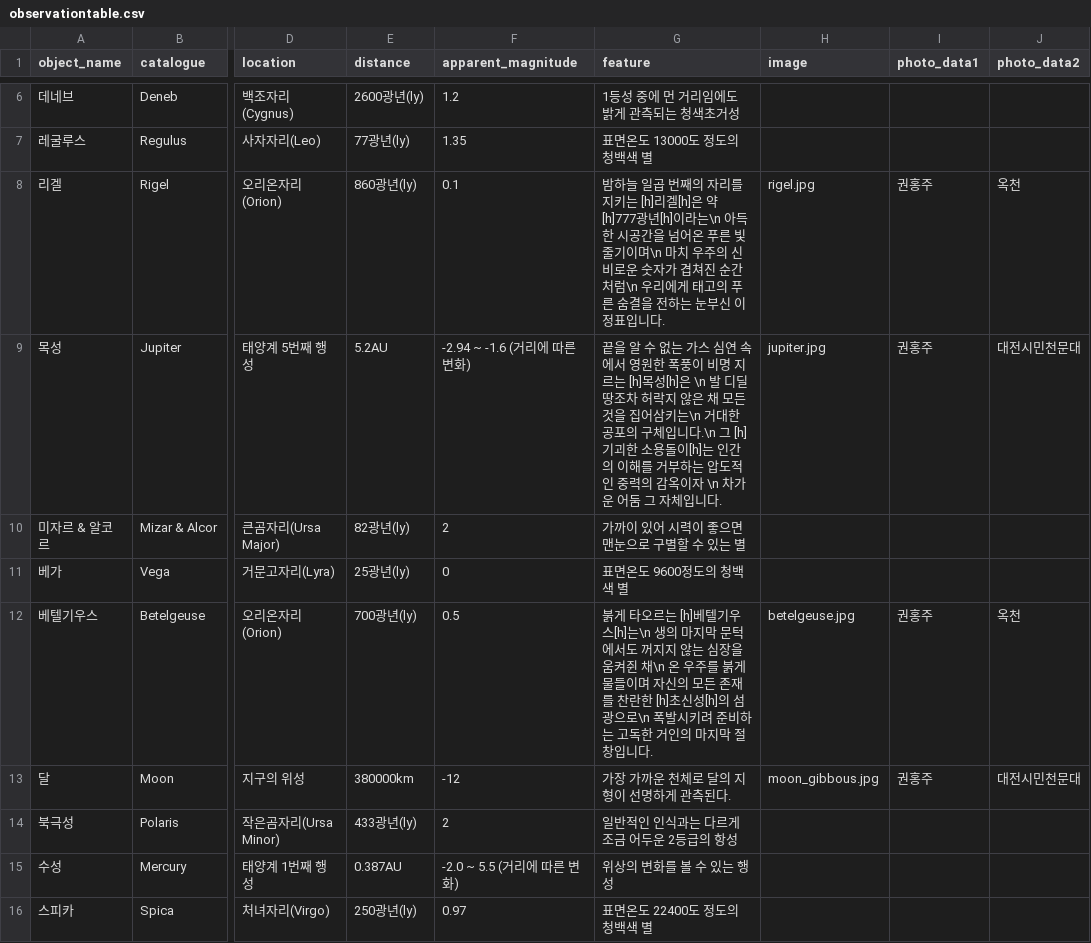
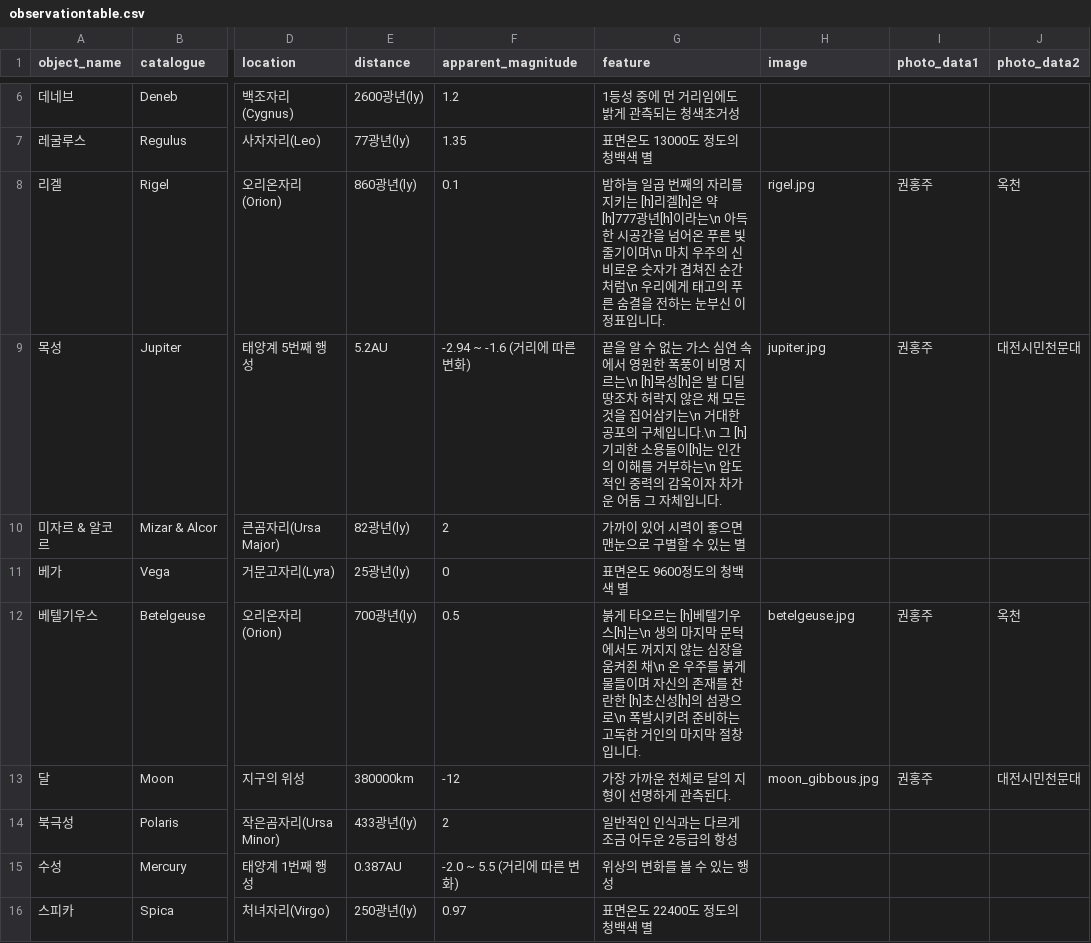
Before and after one commit to starburstgalaxy00/starburstgalaxy00.github.io, a CSV file: data/observationtable.csv, drawn as a sheet; only a part is shown, gaps mark what is left out; the diff covers the shown part only; the diff names each change by its address in the sheet, - before the commit and + after, or states it on an @@ line.

```diff
--- a/data/observationtable.csv
+++ b/data/observationtable.csv
-G9 (feature): …지르는 [h]목성[h]은 \n 발 디딜 땅조차 허락지 않은 채 모든 것을 집어삼키는\n 거대한 공포의 구체입니다.\n 그 [h]기괴한 소용돌이[h]는 인간의 이해를 거부하는 압도적인 중력의 감옥이자 \n 차가운…
+G9 (feature): …지르는\n [h]목성[h]은 발 디딜 땅조차 허락지 않은 채 모든 것을 집어삼키는\n 거대한 공포의 구체입니다.\n 그 [h]기괴한 소용돌이[h]는 인간의 이해를 거부하는\n 압도적인 중력의 감옥이자 차가운…
-G12 (feature): …자신의 모든 존재를…
+G12 (feature): …자신의 존재를…
```
Also changed, not shown: 12 edited cells elsewhere in this file, 4 other files.
